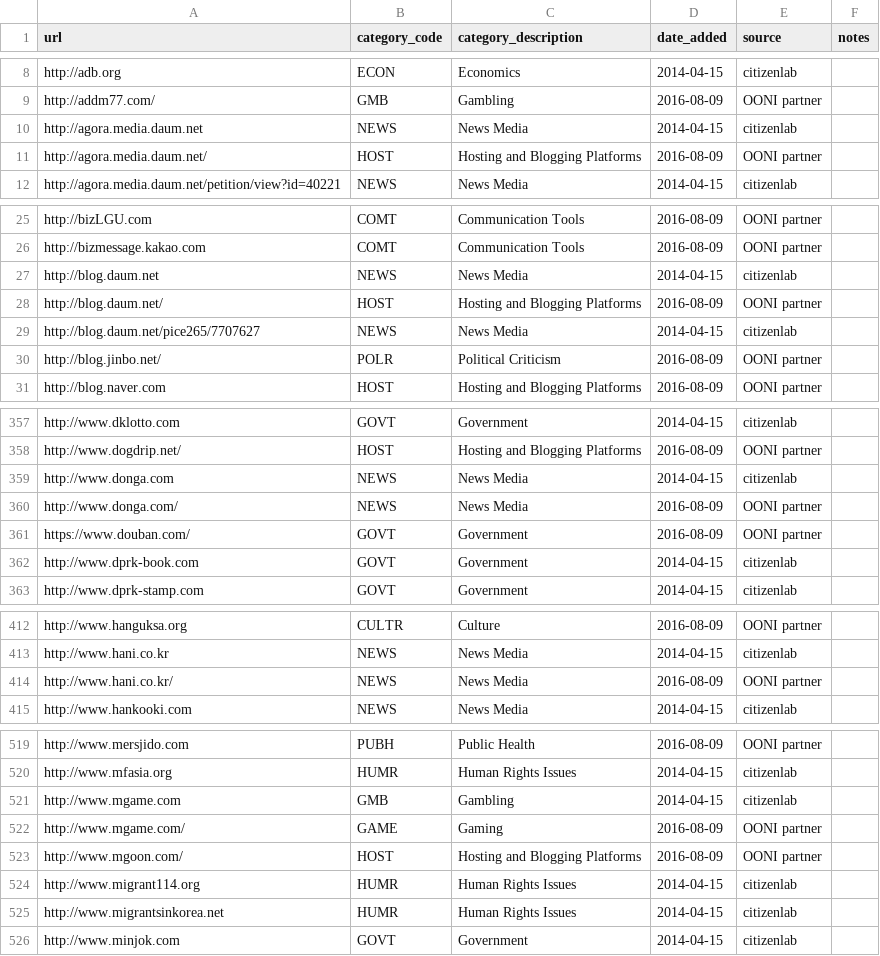
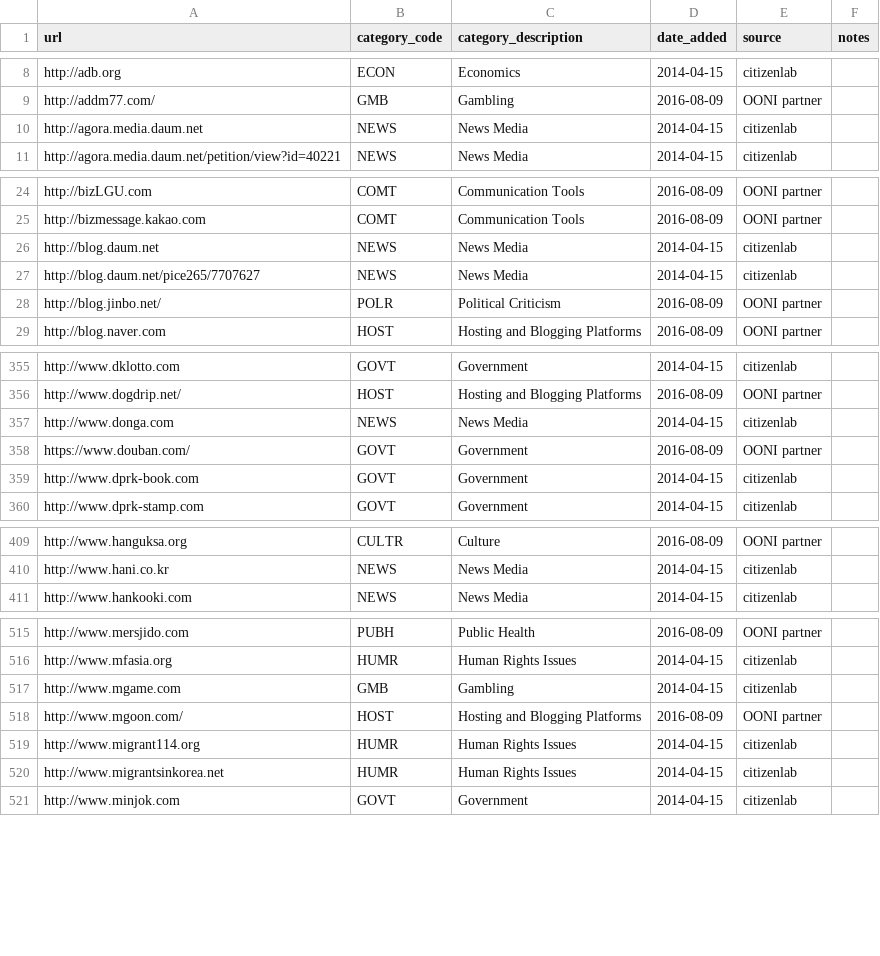
Before and after one commit to OpenObservatory/ooni-resources, a CSV file: assets/citizenlab-test-lists.kr.csv, drawn as a sheet; only a part is shown, gaps mark what is left out; the diff covers the shown part only; the diff names each change by its address in the sheet, - before the commit and + after, or states it on an @@ line.

```diff
--- a/assets/citizenlab-test-lists.kr.csv
+++ b/assets/citizenlab-test-lists.kr.csv
-row 11: http://agora.media.daum.net/ | HOST | Hosting and Blogging Platforms | 2016-08-09 | OONI partner
-row 28: http://blog.daum.net/ | HOST | Hosting and Blogging Platforms | 2016-08-09 | OONI partner
-row 360: http://www.donga.com/ | NEWS | News Media | 2016-08-09 | OONI partner
-row 414: http://www.hani.co.kr/ | NEWS | News Media | 2016-08-09 | OONI partner
-row 522: http://www.mgame.com/ | GAME | Gaming | 2016-08-09 | OONI partner
```
Also changed, not shown: 1 removed row elsewhere in this file, assets/citizenlab-test-lists.eg.csv, assets/citizenlab-test-lists.gh.csv, 18 other files.
